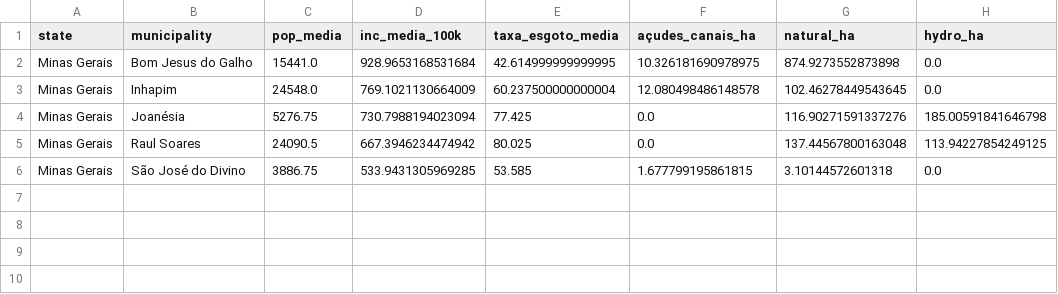
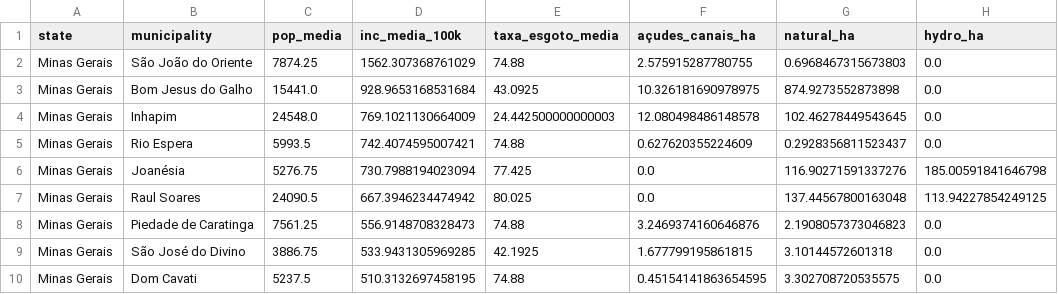
Before and after one commit to LuizCorrei4/Projeto-Caramujo, a CSV file: notebooks/analise_geoespacial/municipios_alto_risco_esquistossomose.csv, drawn as a sheet.

Commit message:
novo preprocessamento e analise completa concluida

```diff
--- a/notebooks/analise_geoespacial/municipios_alto_risco_esquistossomose.csv
+++ b/notebooks/analise_geoespacial/municipios_alto_risco_esquistossomose.csv
@@ -1,6 +1,10 @@
 state,municipality,pop_media,inc_media_100k,taxa_esgoto_media,açudes_canais_ha,natural_ha,hydro_ha
-Minas Gerais,Bom Jesus do Galho,15441.0,928.9653168531684,42.614999999999995,10.326181690978975,874.9273552873898,0.0
-Minas Gerais,Inhapim,24548.0,769.1021130664009,60.237500000000004,12.080498486148578,102.46278449543645,0.0
+Minas Gerais,São João do Oriente,7874.25,1562.307368761029,74.88,2.575915287780755,0.6968467315673803,0.0
+Minas Gerais,Bom Jesus do Galho,15441.0,928.9653168531684,43.0925,10.326181690978975,874.9273552873898,0.0
+Minas Gerais,Inhapim,24548.0,769.1021130664009,24.442500000000003,12.080498486148578,102.46278449543645,0.0
+Minas Gerais,Rio Espera,5993.5,742.4074595007421,74.88,0.627620355224609,0.2928356811523437,0.0
 Minas Gerais,Joanésia,5276.75,730.7988194023094,77.425,0.0,116.90271591337276,185.00591841646798
 Minas Gerais,Raul Soares,24090.5,667.3946234474942,80.025,0.0,137.44567800163048,113.94227854249125
-Minas Gerais,São José do Divino,3886.75,533.9431305969285,53.585,1.677799195861815,3.10144572601318,0.0
+Minas Gerais,Piedade de Caratinga,7561.25,556.9148708328473,74.88,3.2469374160646876,2.1908057373046823,0.0
+Minas Gerais,São José do Divino,3886.75,533.9431305969285,42.1925,1.677799195861815,3.10144572601318,0.0
+Minas Gerais,Dom Cavati,5237.5,510.3132697458195,74.88,0.45154141863654595,3.302708720535575,0.0
```
Also changed, not shown: 4 other files.
